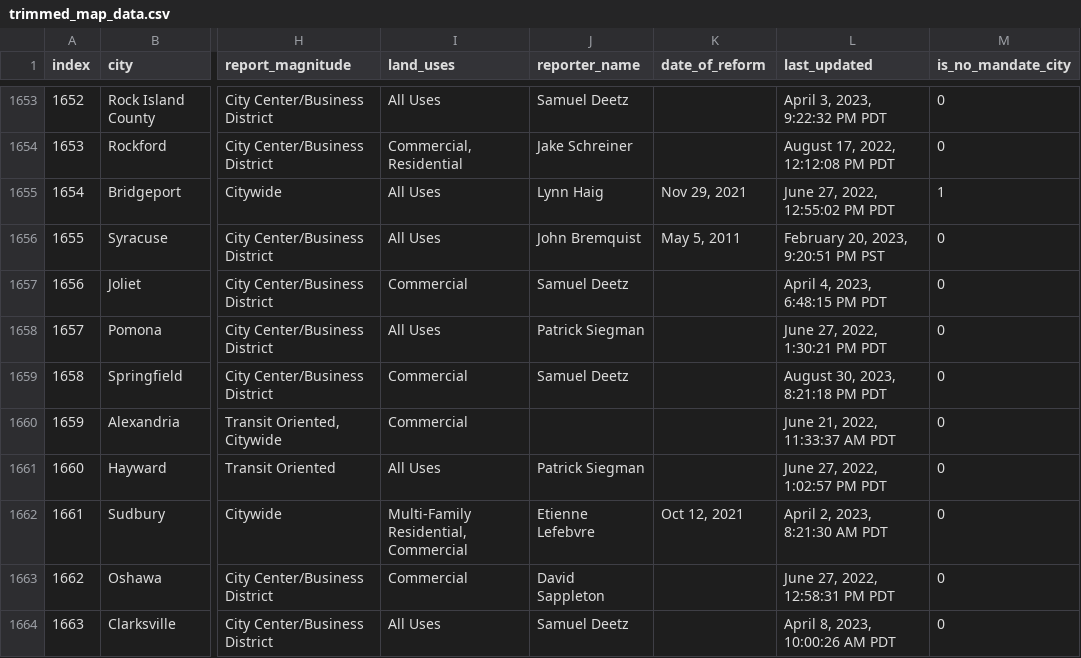
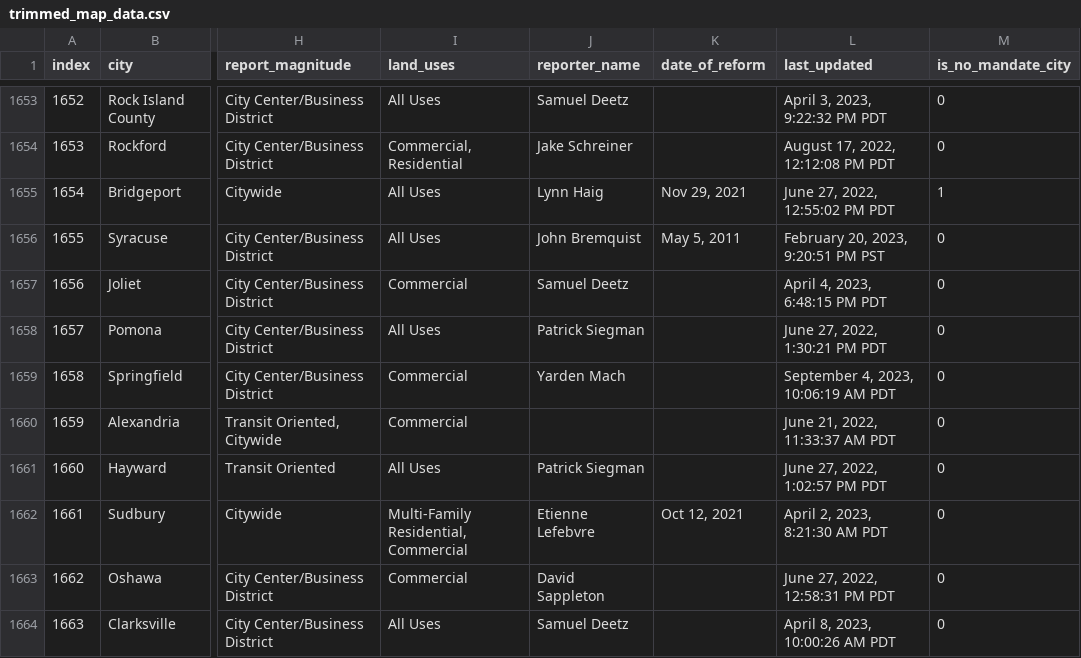
Before and after one commit to ParkingReformNetwork/reform-map, a CSV file: map/trimmed_map_data.csv, drawn as a sheet; only a part is shown, gaps mark what is left out; the diff names each change by its address in the sheet, - before the commit and + after, or states it on an @@ line.

Commit message:
Update data (#223)
This PR adds the latest data.

```diff
--- a/map/trimmed_map_data.csv
+++ b/map/trimmed_map_data.csv
-J1659 (reporter_name): Samuel Deetz
+J1659 (reporter_name): Yarden Mach
-L1659 (last_updated): August 30, 2023, 8:21:18 PM PDT
+L1659 (last_updated): September 4, 2023, 10:06:19 AM PDT
```
Also changed, not shown: 2 other files.
